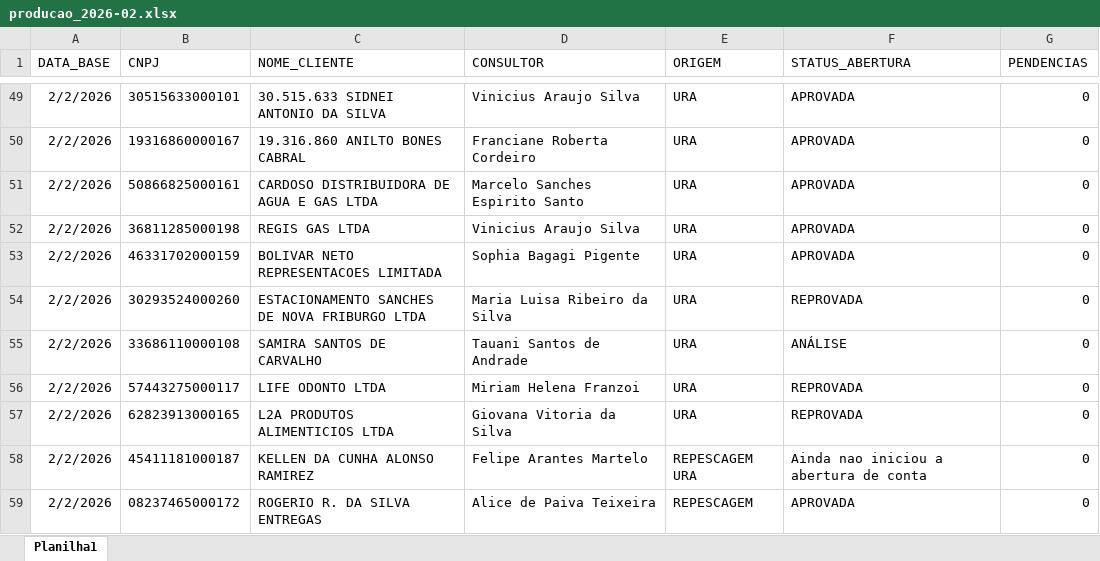
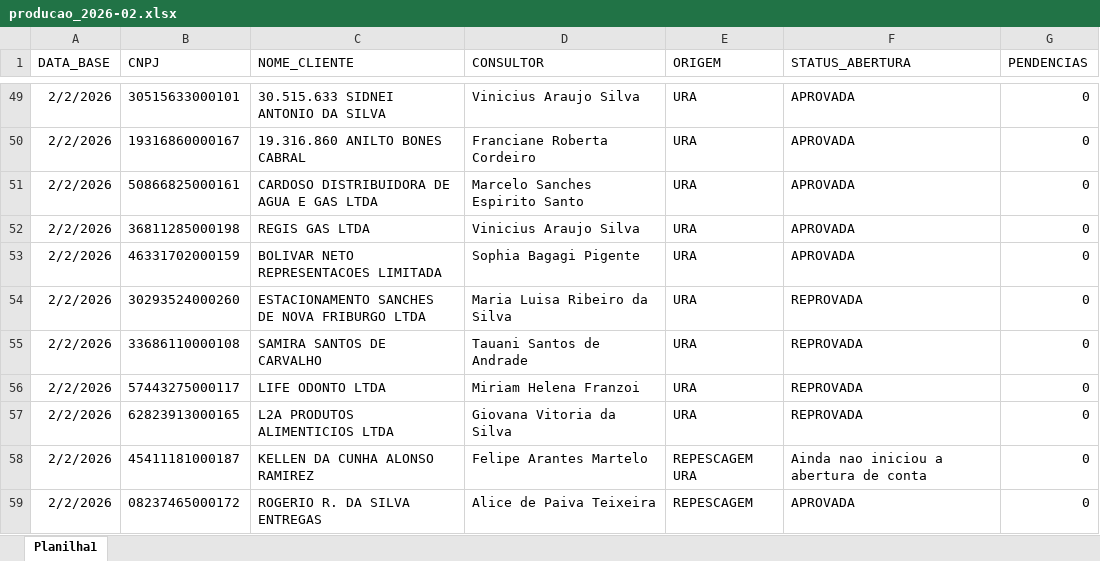
Before and after one commit to Augusto05/atlas, an Excel workbook: first-atlas/producao_2026-02.xlsx, sheet Planilha1, drawn as a sheet; only a part is shown, gaps mark what is left out; values as stored, in another font and other column widths than the file's, no borders; the diff covers the shown part only; the diff names each change by its address in the sheet, - before the commit and + after, or states it on an @@ line.

```diff
--- a/first-atlas/producao_2026-02.xlsx (sheet Planilha1)
+++ b/first-atlas/producao_2026-02.xlsx (sheet Planilha1)
-F55 (STATUS_ABERTURA): ANÁLISE
+F55 (STATUS_ABERTURA): REPROVADA
```
Also changed, not shown: 83 added rows, 1 removed row and 22 edited cells elsewhere in this sheet, first-atlas/balde_2025-11.xlsx.
